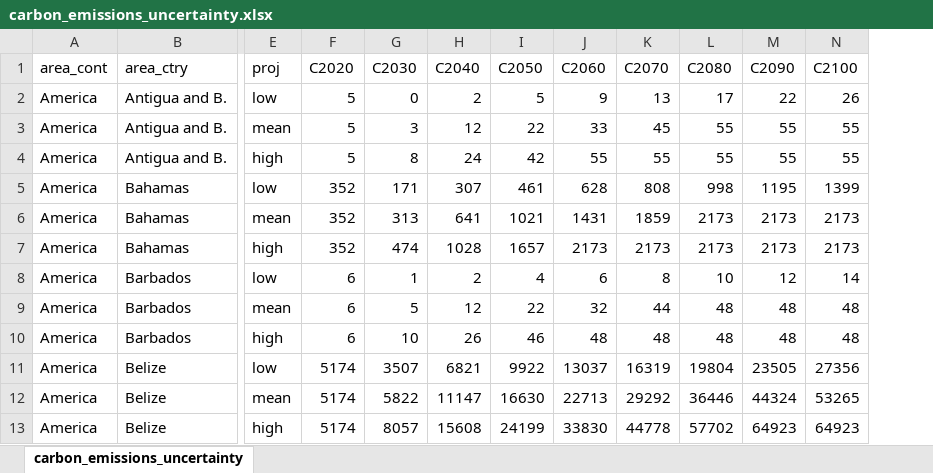
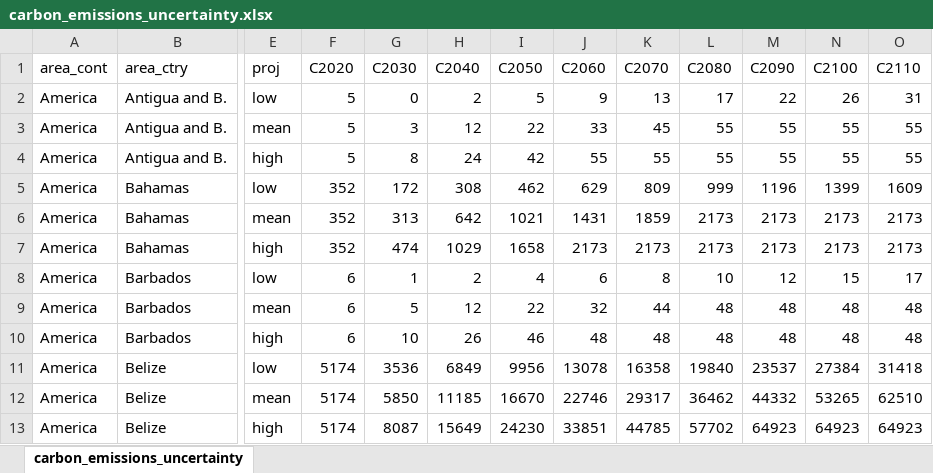
Before and after one commit to ghislainv/forestatrisk-tropics, an Excel workbook: Website/tropics/supplementary-data/carbon_emissions_uncertainty.xlsx, sheet carbon_emissions_uncertainty, drawn as a sheet; only a part is shown, gaps mark what is left out; values as stored, in another font and other column widths than the file's, no borders; the diff covers the shown part only; the diff names each change by its address in the sheet, - before the commit and + after, or states it on an @@ line.

```diff
--- a/Website/tropics/supplementary-data/carbon_emissions_uncertainty.xlsx (sheet carbon_emissions_uncertainty)
+++ b/Website/tropics/supplementary-data/carbon_emissions_uncertainty.xlsx (sheet carbon_emissions_uncertainty)
+column O (C2110), rows 2-13: 31 | 55 | 55 | 1609 | 2173 | 2173 | 17 | 48 | 48 | 31418 | 62510 | 64923
-G5 (C2030): 171
+G5 (C2030): 172
-H5 (C2040): 307
+H5 (C2040): 308
-I5 (C2050): 461
+I5 (C2050): 462
-J5 (C2060): 628
+J5 (C2060): 629
-K5 (C2070): 808
+K5 (C2070): 809
-L5 (C2080): 998
+L5 (C2080): 999
-M5 (C2090): 1195
+M5 (C2090): 1196
-H6 (C2040): 641
+H6 (C2040): 642
-H7 (C2040): 1028
+H7 (C2040): 1029
-I7 (C2050): 1657
+I7 (C2050): 1658
-N8 (C2100): 14
+N8 (C2100): 15
-G11 (C2030): 3507
+G11 (C2030): 3536
-H11 (C2040): 6821
+H11 (C2040): 6849
-I11 (C2050): 9922
+I11 (C2050): 9956
-J11 (C2060): 13037
+J11 (C2060): 13078
-K11 (C2070): 16319
+K11 (C2070): 16358
-L11 (C2080): 19804
+L11 (C2080): 19840
-M11 (C2090): 23505
+M11 (C2090): 23537
-N11 (C2100): 27356
+N11 (C2100): 27384
-G12 (C2030): 5822
+G12 (C2030): 5850
-H12 (C2040): 11147
+H12 (C2040): 11185
-I12 (C2050): 16630
+I12 (C2050): 16670
-J12 (C2060): 22713
+J12 (C2060): 22746
-K12 (C2070): 29292
+K12 (C2070): 29317
-L12 (C2080): 36446
+L12 (C2080): 36462
-M12 (C2090): 44324
+M12 (C2090): 44332
-G13 (C2030): 8057
+G13 (C2030): 8087
-H13 (C2040): 15608
+H13 (C2040): 15649
-I13 (C2050): 24199
+I13 (C2050): 24230
-J13 (C2060): 33830
+J13 (C2060): 33851
-K13 (C2070): 44778
+K13 (C2070): 44785
```
Also changed, not shown: 1692 edited cells elsewhere in this sheet, Website/tropics/supplementary-data/forest_cover_change_uncertainty.xlsx, 47 other files.
